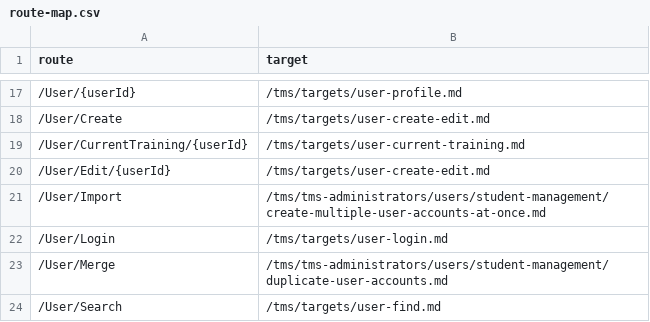
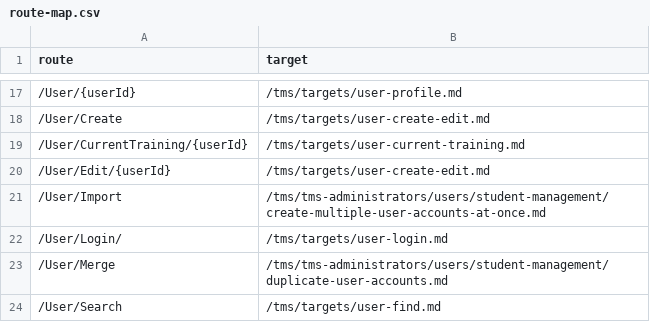
Before and after one commit to LearnOnDemandSystems/docs, a CSV file: tms/route-map.csv, drawn as a sheet; only a part is shown, gaps mark what is left out.

Commit message:
updated login route to have ending /

```diff
--- a/tms/route-map.csv
+++ b/tms/route-map.csv
@@ -21,3 +21,3 @@ route,target
 /User/Import,/tms/tms-administrators/users/student-management/create-multiple-user-accounts-at-once.md
-/User/Login,/tms/targets/user-login.md
+/User/Login/,/tms/targets/user-login.md
 /User/Merge,/tms/tms-administrators/users/student-management/duplicate-user-accounts.md
```
